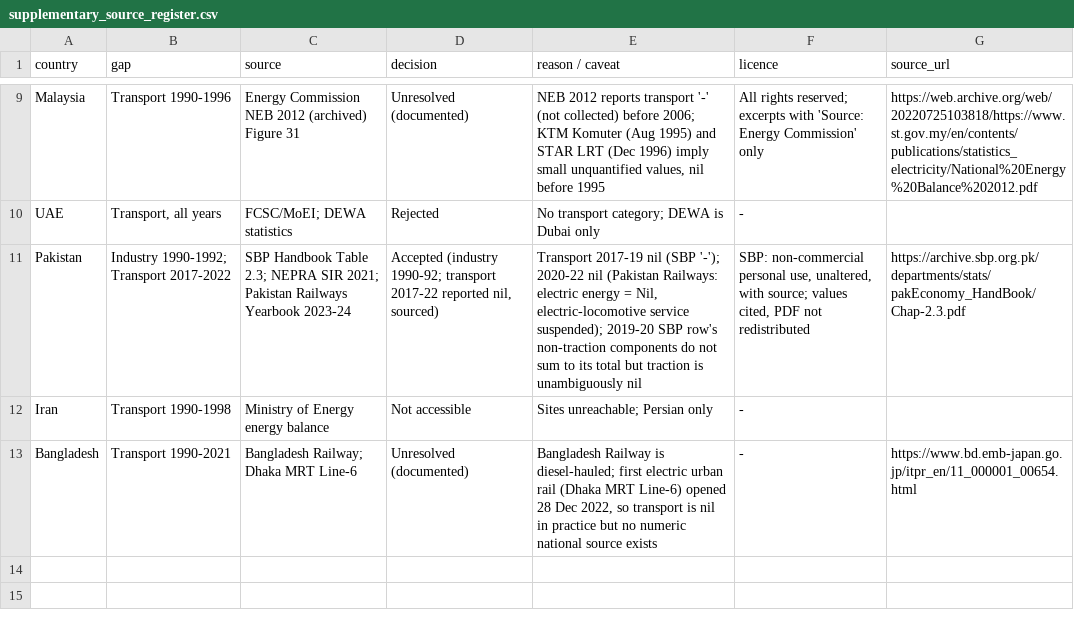
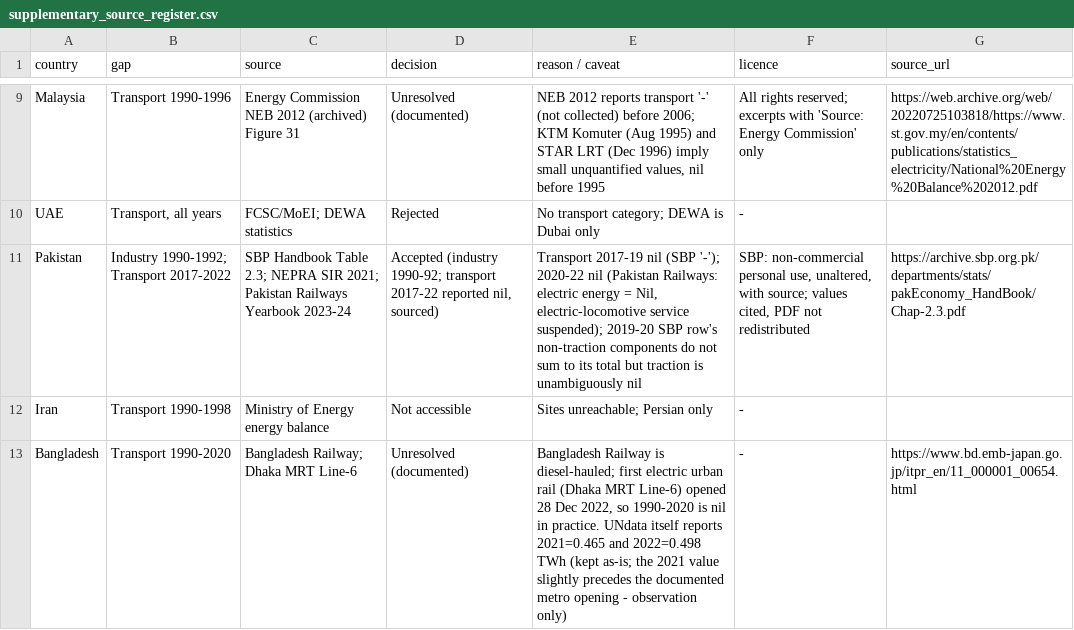
Before and after one commit to UNCHIKIT/CISC7204-GroupG-SemesterProject-Team03, a CSV file: Datasets/supplementary_source_register.csv, drawn as a sheet; only a part is shown, gaps mark what is left out.

Commit message:
Correct Bangladesh transport gap years (1990-2020, not 1990-2021)
UNdata reports Bangladesh transport 2021=0.465 and 2022=0.498 TWh itself; the gap
is 1990-2020. Note the 2021 value slightly precedes the Dhaka MRT opening (Dec 2022).

```diff
--- a/Datasets/supplementary_source_register.csv
+++ b/Datasets/supplementary_source_register.csv
@@ -12,2 +12,2 @@ Pakistan,Industry 1990-1992; Transport 2017-2022,SBP Handbook Table 2.3; NEPRA S
 Iran,Transport 1990-1998,Ministry of Energy energy balance,Not accessible,Sites unreachable; Persian only,-,
-Bangladesh,Transport 1990-2021,Bangladesh Railway; Dhaka MRT Line-6,Unresolved (documented),"Bangladesh Railway is diesel-hauled; first electric urban rail (Dhaka MRT Line-6) opened 28 Dec 2022, so transport is nil in practice but no numeric national source exists",-,https://www.bd.emb-japan.go.jp/itpr_en/11_000001_00654.html
+Bangladesh,Transport 1990-2020,Bangladesh Railway; Dhaka MRT Line-6,Unresolved (documented),"Bangladesh Railway is diesel-hauled; first electric urban rail (Dhaka MRT Line-6) opened 28 Dec 2022, so 1990-2020 is nil in practice. UNdata itself reports 2021=0.465 and 2022=0.498 TWh (kept as-is; the 2021 value slightly precedes the documented metro opening - observation only)",-,https://www.bd.emb-japan.go.jp/itpr_en/11_000001_00654.html
```
Also changed, not shown: 3 other files.
